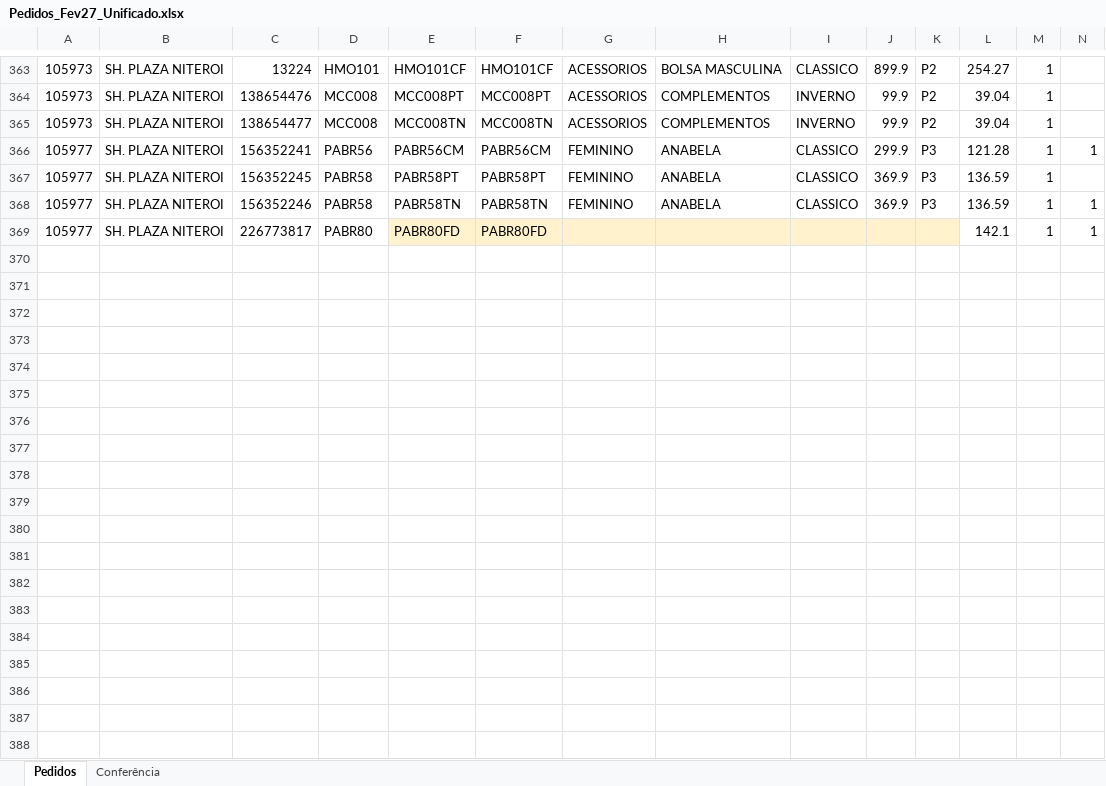
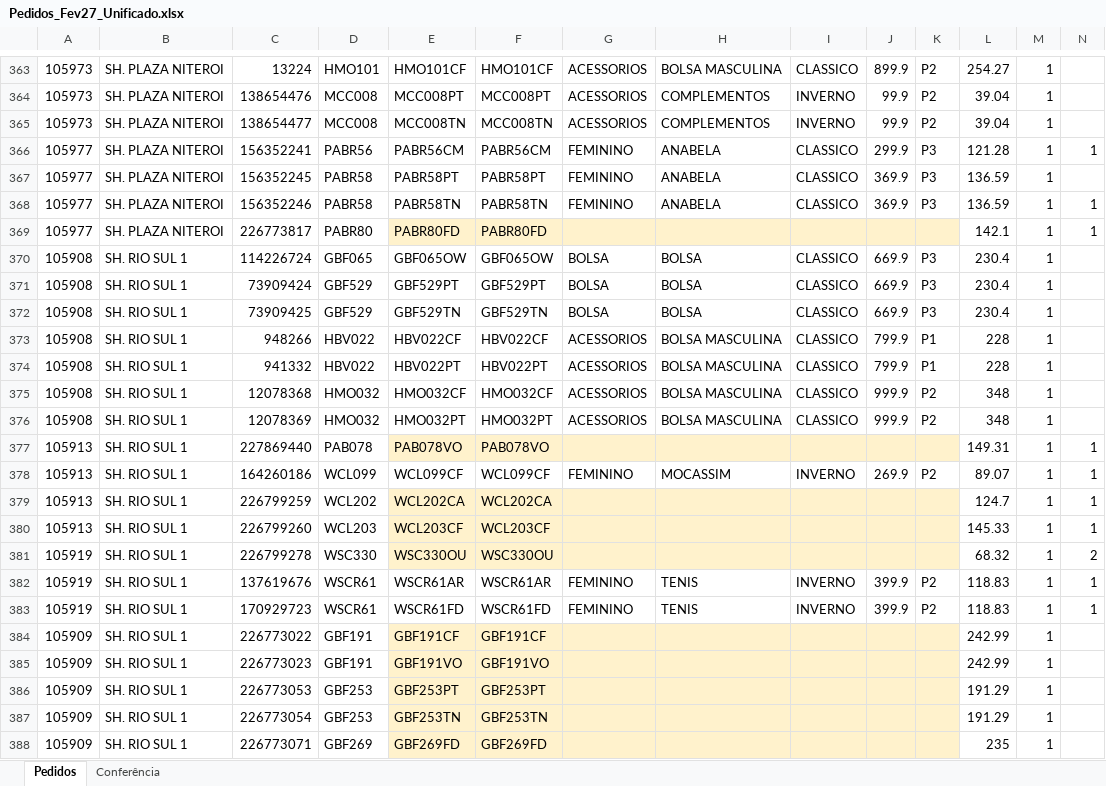
Before and after one commit to ricardo-perspectivas/ponytail, an Excel workbook: pedidos/Pedidos_Fev27_Unificado.xlsx, sheet Pedidos, drawn as a sheet; only a part is shown, gaps mark what is left out; values as stored, in another font and other column widths than the file's, no borders; rows hold the shown columns only; the diff covers the shown part only; the diff names each change by its address in the sheet, - before the commit and + after, or states it on an @@ line.

```diff
--- a/pedidos/Pedidos_Fev27_Unificado.xlsx (sheet Pedidos)
+++ b/pedidos/Pedidos_Fev27_Unificado.xlsx (sheet Pedidos)
+row 370: 105908 | SH. RIO SUL 1 | 114226724 | GBF065 | GBF065OW | GBF065OW | BOLSA | BOLSA | CLASSICO | 669.9 | P3 | 230.4 | 1
+row 371: 105908 | SH. RIO SUL 1 | 73909424 | GBF529 | GBF529PT | GBF529PT | BOLSA | BOLSA | CLASSICO | 669.9 | P3 | 230.4 | 1
+row 372: 105908 | SH. RIO SUL 1 | 73909425 | GBF529 | GBF529TN | GBF529TN | BOLSA | BOLSA | CLASSICO | 669.9 | P3 | 230.4 | 1
+row 373: 105908 | SH. RIO SUL 1 | 948266 | HBV022 | HBV022CF | HBV022CF | ACESSORIOS | BOLSA MASCULINA | CLASSICO | 799.9 | P1 | 228 | 1
+row 374: 105908 | SH. RIO SUL 1 | 941332 | HBV022 | HBV022PT | HBV022PT | ACESSORIOS | BOLSA MASCULINA | CLASSICO | 799.9 | P1 | 228 | 1
+row 375: 105908 | SH. RIO SUL 1 | 12078368 | HMO032 | HMO032CF | HMO032CF | ACESSORIOS | BOLSA MASCULINA | CLASSICO | 999.9 | P2 | 348 | 1
+row 376: 105908 | SH. RIO SUL 1 | 12078369 | HMO032 | HMO032PT | HMO032PT | ACESSORIOS | BOLSA MASCULINA | CLASSICO | 999.9 | P2 | 348 | 1
+row 377: 105913 | SH. RIO SUL 1 | 227869440 | PAB078 | PAB078VO | PAB078VO |  |  |  |  |  | 149.31 | 1 | 1
+row 378: 105913 | SH. RIO SUL 1 | 164260186 | WCL099 | WCL099CF | WCL099CF | FEMININO | MOCASSIM | INVERNO | 269.9 | P2 | 89.07 | 1 | 1
+row 379: 105913 | SH. RIO SUL 1 | 226799259 | WCL202 | WCL202CA | WCL202CA |  |  |  |  |  | 124.7 | 1 | 1
+row 380: 105913 | SH. RIO SUL 1 | 226799260 | WCL203 | WCL203CF | WCL203CF |  |  |  |  |  | 145.33 | 1 | 1
+row 381: 105919 | SH. RIO SUL 1 | 226799278 | WSC330 | WSC330OU | WSC330OU |  |  |  |  |  | 68.32 | 1 | 2
+row 382: 105919 | SH. RIO SUL 1 | 137619676 | WSCR61 | WSCR61AR | WSCR61AR | FEMININO | TENIS | INVERNO | 399.9 | P2 | 118.83 | 1 | 1
+row 383: 105919 | SH. RIO SUL 1 | 170929723 | WSCR61 | WSCR61FD | WSCR61FD | FEMININO | TENIS | INVERNO | 399.9 | P2 | 118.83 | 1 | 1
+row 384: 105909 | SH. RIO SUL 1 | 226773022 | GBF191 | GBF191CF | GBF191CF |  |  |  |  |  | 242.99 | 1
+row 385: 105909 | SH. RIO SUL 1 | 226773023 | GBF191 | GBF191VO | GBF191VO |  |  |  |  |  | 242.99 | 1
+row 386: 105909 | SH. RIO SUL 1 | 226773053 | GBF253 | GBF253PT | GBF253PT |  |  |  |  |  | 191.29 | 1
+row 387: 105909 | SH. RIO SUL 1 | 226773054 | GBF253 | GBF253TN | GBF253TN |  |  |  |  |  | 191.29 | 1
+row 388: 105909 | SH. RIO SUL 1 | 226773071 | GBF269 | GBF269FD | GBF269FD |  |  |  |  |  | 235 | 1
```
Also changed, not shown: 47 added rows elsewhere in this sheet, sheet Conferência.
